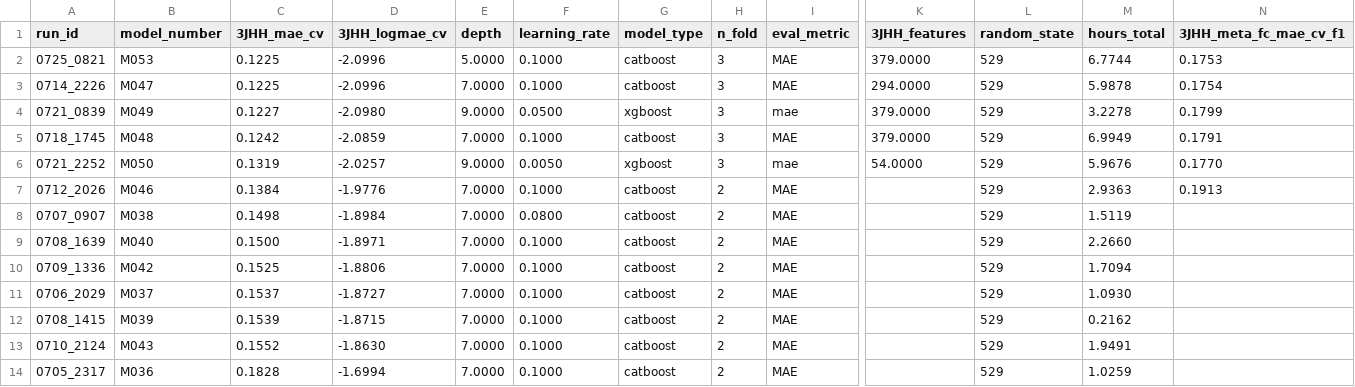
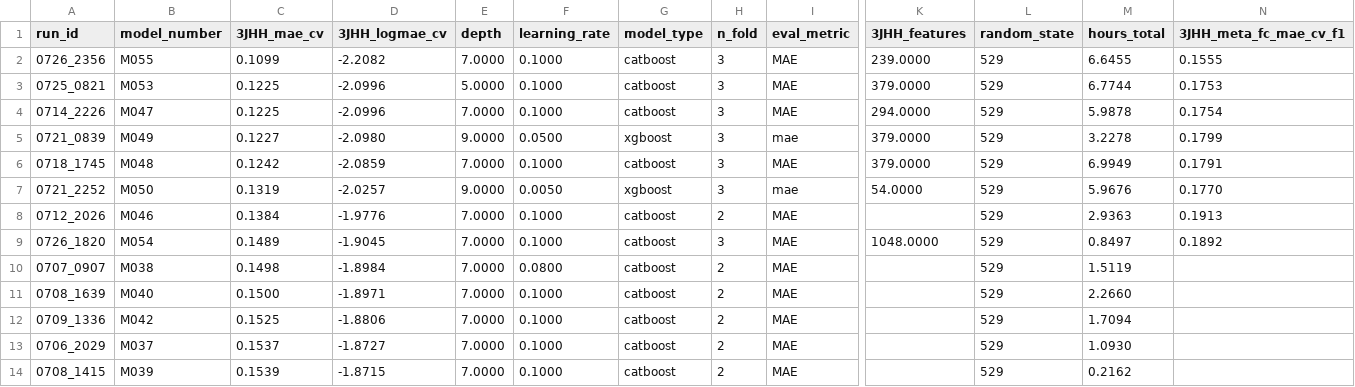
Before and after one commit to RobMulla/kaggle-champs-2019, a CSV file: tracking/tracking_3JHH.csv, drawn as a sheet; only a part is shown, gaps mark what is left out; the shorter side is filled out with more unchanged rows; rows hold the shown columns only; the diff names each change by its address in the sheet, - before the commit and + after, or states it on an @@ line.

Commit message:
tracking

```diff
--- a/tracking/tracking_3JHH.csv
+++ b/tracking/tracking_3JHH.csv
+row 2: 0726_2356 | M055 | 0.1099 | -2.2082 | 7.0000 | 0.1000 | catboost | 3 | MAE | 239.0000 | 529 | 6.6455 | 0.1555
+row 9: 0726_1820 | M054 | 0.1489 | -1.9045 | 7.0000 | 0.1000 | catboost | 3 | MAE | 1048.0000 | 529 | 0.8497 | 0.1892
```
Also changed, not shown: tracking/tracking.csv, tracking/tracking_1JHC.csv, 6 other files.
